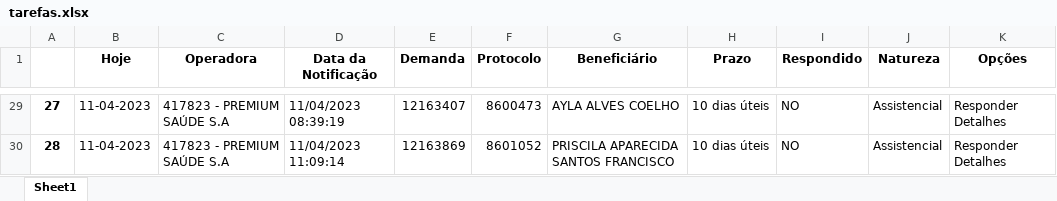
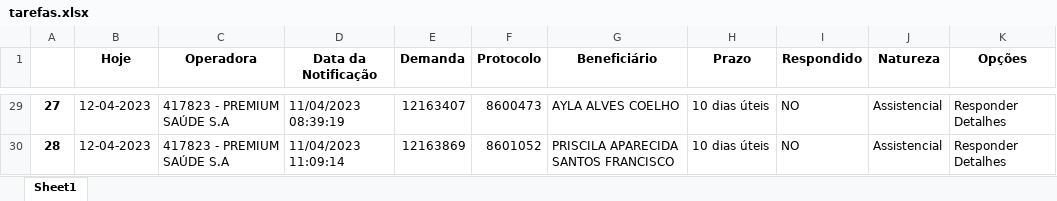
Before and after one commit to amantino69/nipon1, an Excel workbook: planilha/tarefas.xlsx, sheet Sheet1, drawn as a sheet; only a part is shown, gaps mark what is left out; values as stored, in another font and other column widths than the file's, no borders; the diff covers the shown part only; the diff names each change by its address in the sheet, - before the commit and + after, or states it on an @@ line.

```diff
--- a/planilha/tarefas.xlsx (sheet Sheet1)
+++ b/planilha/tarefas.xlsx (sheet Sheet1)
-B29:B30 (Hoje): 11-04-2023
+B29:B30 (Hoje): 12-04-2023
```
Also changed, not shown: 54 edited cells elsewhere in this sheet, planilha/responder.xlsx, 1 other file.
